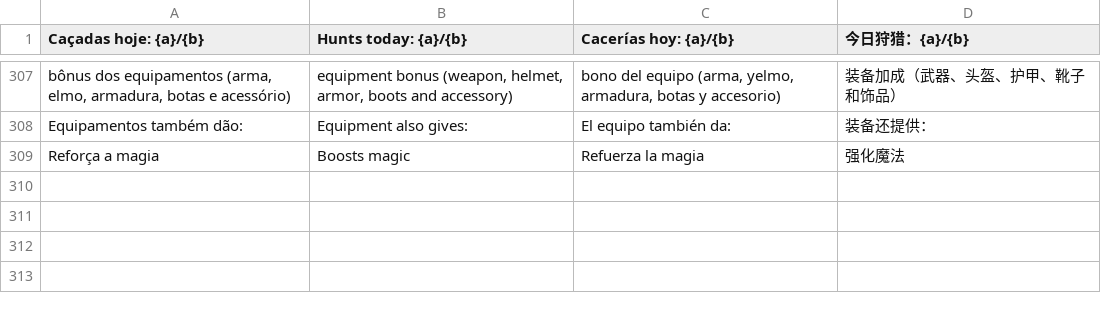
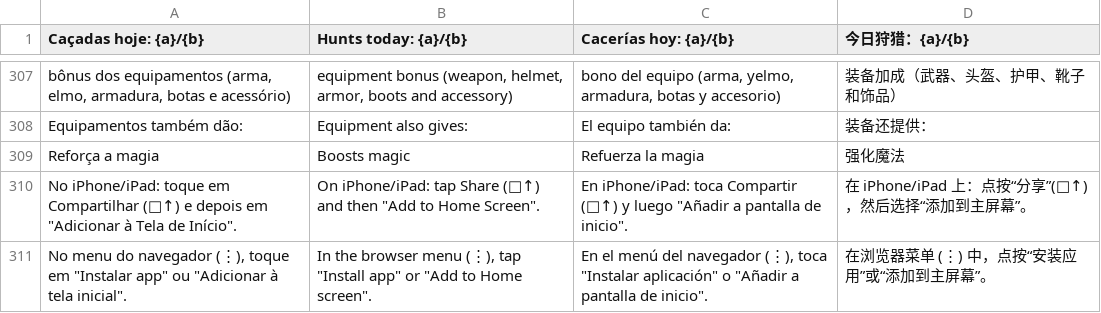
Before and after one commit to Fabferna/meu-rpg-online-html, a TSV file: scripts/i18n-tr/extra.tsv, drawn as a sheet; only a part is shown, gaps mark what is left out; the diff names each change by its address in the sheet, - before the commit and + after, or states it on an @@ line.

```diff
--- a/scripts/i18n-tr/extra.tsv
+++ b/scripts/i18n-tr/extra.tsv
+row 310: No iPhone/iPad: toque em Compartilhar (□↑) e depois em "Adicionar à Tela de Início". | On iPhone/iPad: tap Share (□↑) and then "Add to Home Screen". | En iPhone/iPad: toca Compartir (□↑) y luego "Añadir a pantalla de inicio". | 在 iPhone/iPad 上：点按“分享”(□↑)，然后选择“添加到主屏幕”。
+row 311: No menu do navegador (⋮), toque em "Instalar app" ou "Adicionar à tela inicial". | In the browser menu (⋮), tap "Install app" or "Add to Home screen". | En el menú del navegador (⋮), toca "Instalar aplicación" o "Añadir a pantalla de inicio". | 在浏览器菜单 (⋮) 中，点按“安装应用”或“添加到主屏幕”。
```
Also changed, not shown: 5 other files.
